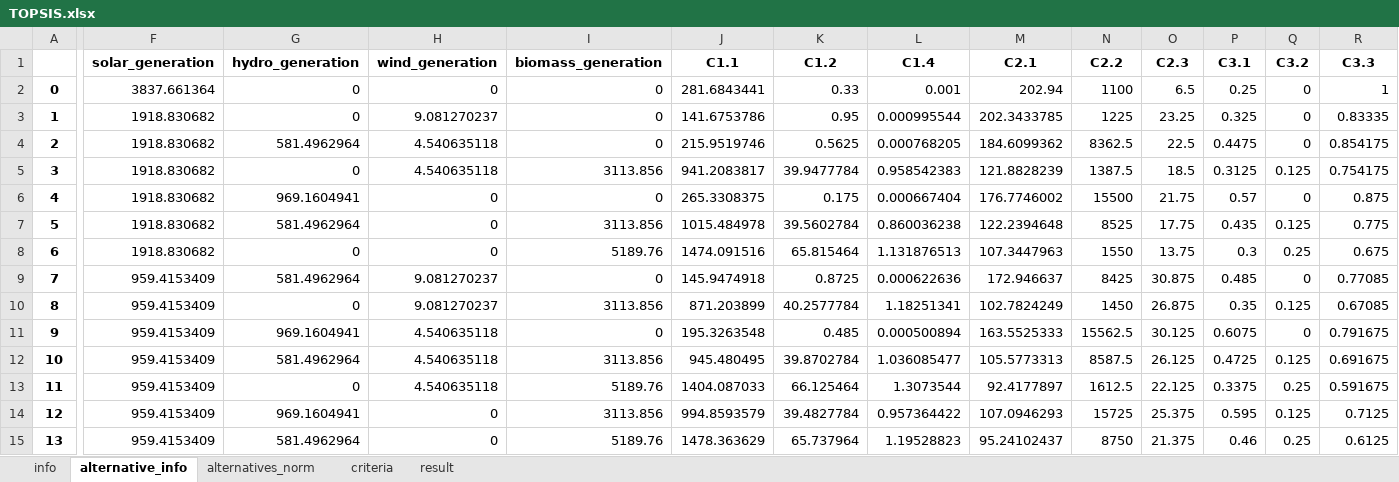
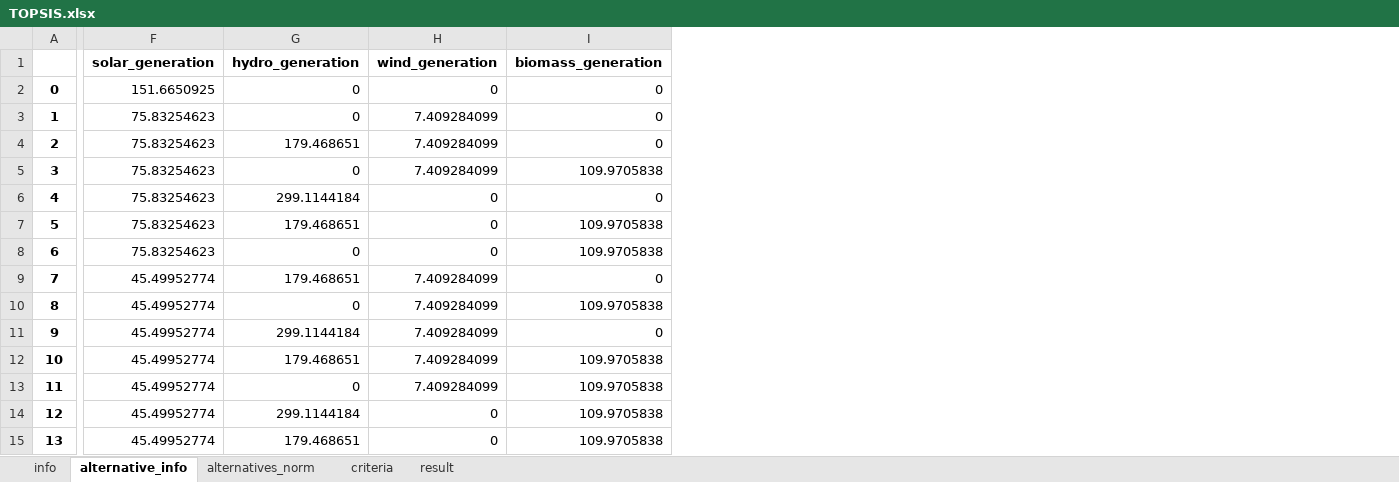
Before and after one commit to MateoBarrera/ResearchDev, an Excel workbook: Repo/Articulo1/output/TOPSIS.xlsx, sheet alternative_info, drawn as a sheet; only a part is shown, gaps mark what is left out; values as stored, in another font and other column widths than the file's, no borders; the diff covers the shown part only; the diff names each change by its address in the sheet, - before the commit and + after, or states it on an @@ line.

```diff
--- a/Repo/Articulo1/output/TOPSIS.xlsx (sheet alternative_info)
+++ b/Repo/Articulo1/output/TOPSIS.xlsx (sheet alternative_info)
-column J (C1.1), rows 2-15: 281.6843441 | 141.6753786 | 215.9519746 | 941.2083817 | 265.3308375 | 1015.484978 | 1474.091516 | 145.9474918 | 871.203899 | 195.3263548 | 945.480495 | 1404.087033 | 994.8593579 | 1478.363629
-column K (C1.2), rows 2-15: 0.33 | 0.95 | 0.5625 | 39.9477784 | 0.175 | 39.5602784 | 65.815464 | 0.8725 | 40.2577784 | 0.485 | 39.8702784 | 66.125464 | 39.4827784 | 65.737964
-column L (C1.4), rows 2-15: 0.001 | 0.000995544 | 0.000768205 | 0.958542383 | 0.000667404 | 0.860036238 | 1.131876513 | 0.000622636 | 1.18251341 | 0.000500894 | 1.036085477 | 1.3073544 | 0.957364422 | 1.19528823
-column M (C2.1), rows 2-15: 202.94 | 202.3433785 | 184.6099362 | 121.8828239 | 176.7746002 | 122.2394648 | 107.3447963 | 172.946637 | 102.7824249 | 163.5525333 | 105.5773313 | 92.4177897 | 107.0946293 | 95.24102437
-column N (C2.2), rows 2-15: 1100 | 1225 | 8362.5 | 1387.5 | 15500 | 8525 | 1550 | 8425 | 1450 | 15562.5 | 8587.5 | 1612.5 | 15725 | 8750
-column O (C2.3), rows 2-15: 6.5 | 23.25 | 22.5 | 18.5 | 21.75 | 17.75 | 13.75 | 30.875 | 26.875 | 30.125 | 26.125 | 22.125 | 25.375 | 21.375
-column P (C3.1), rows 2-15: 0.25 | 0.325 | 0.4475 | 0.3125 | 0.57 | 0.435 | 0.3 | 0.485 | 0.35 | 0.6075 | 0.4725 | 0.3375 | 0.595 | 0.46
-column Q (C3.2), rows 2-15: 0 | 0 | 0 | 0.125 | 0 | 0.125 | 0.25 | 0 | 0.125 | 0 | 0.125 | 0.25 | 0.125 | 0.25
-column R (C3.3), rows 2-15: 1 | 0.83335 | 0.854175 | 0.754175 | 0.875 | 0.775 | 0.675 | 0.77085 | 0.67085 | 0.791675 | 0.691675 | 0.591675 | 0.7125 | 0.6125
-F2 (solar_generation): 3837.661364
+F2 (solar_generation): 151.6650925
-F3:F8 (solar_generation): 1918.830682
+F3:F8 (solar_generation): 75.83254623
-H3 (wind_generation): 9.081270237
+H3 (wind_generation): 7.409284099
-G4 (hydro_generation): 581.4962964
+G4 (hydro_generation): 179.468651
-H4:H5 (wind_generation): 4.540635118
+H4:H5 (wind_generation): 7.409284099
-I5 (biomass_generation): 3113.856
+I5 (biomass_generation): 109.9705838
-G6 (hydro_generation): 969.1604941
+G6 (hydro_generation): 299.1144184
-G7 (hydro_generation): 581.4962964
+G7 (hydro_generation): 179.468651
-I7 (biomass_generation): 3113.856
+I7 (biomass_generation): 109.9705838
-I8 (biomass_generation): 5189.76
+I8 (biomass_generation): 109.9705838
-F9:F15 (solar_generation): 959.4153409
+F9:F15 (solar_generation): 45.49952774
-G9 (hydro_generation): 581.4962964
+G9 (hydro_generation): 179.468651
-H9:H10 (wind_generation): 9.081270237
+H9:H10 (wind_generation): 7.409284099
-I10 (biomass_generation): 3113.856
+I10 (biomass_generation): 109.9705838
-G11 (hydro_generation): 969.1604941
+G11 (hydro_generation): 299.1144184
-H11:H13 (wind_generation): 4.540635118
+H11:H13 (wind_generation): 7.409284099
-G12 (hydro_generation): 581.4962964
+G12 (hydro_generation): 179.468651
-I12 (biomass_generation): 3113.856
+I12 (biomass_generation): 109.9705838
-I13 (biomass_generation): 5189.76
+I13 (biomass_generation): 109.9705838
-G14 (hydro_generation): 969.1604941
+G14 (hydro_generation): 299.1144184
-I14 (biomass_generation): 3113.856
+I14 (biomass_generation): 109.9705838
-G15 (hydro_generation): 581.4962964
+G15 (hydro_generation): 179.468651
-I15 (biomass_generation): 5189.76
+I15 (biomass_generation): 109.9705838
```
Also changed, not shown: 18 edited cells elsewhere in this sheet, sheet alternatives_norm, sheet result, sheet info, 4 other files.
